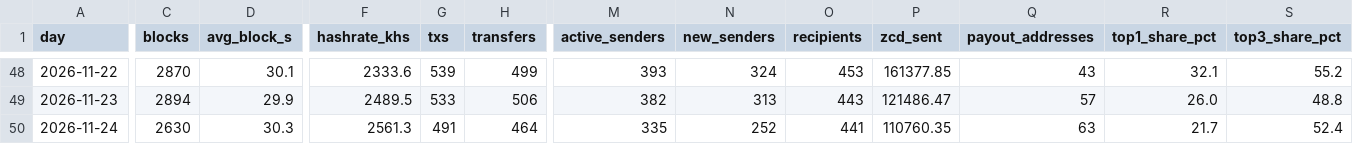
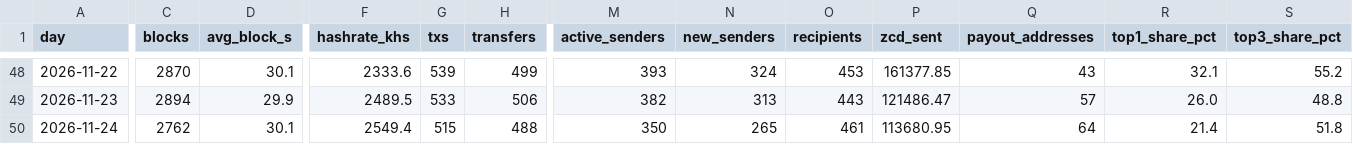
Before and after one commit to brilliantnodes/zycord-pulse, a CSV file: data/pulse_daily.csv, drawn as a sheet; only a part is shown, gaps mark what is left out; the diff covers the shown part only; the diff names each change by its address in the sheet, - before the commit and + after, or states it on an @@ line.

Commit message:
Data: block 140,933, 2026-11-24T23:09:39Z

```diff
--- a/data/pulse_daily.csv
+++ b/data/pulse_daily.csv
-C50 (blocks): 2630
+C50 (blocks): 2762
-D50 (avg_block_s): 30.3
+D50 (avg_block_s): 30.1
-F50 (hashrate_khs): 2561.3
+F50 (hashrate_khs): 2549.4
-G50 (txs): 491
+G50 (txs): 515
-H50 (transfers): 464
+H50 (transfers): 488
-M50 (active_senders): 335
+M50 (active_senders): 350
-N50 (new_senders): 252
+N50 (new_senders): 265
-O50 (recipients): 441
+O50 (recipients): 461
-P50 (zcd_sent): 110760.35
+P50 (zcd_sent): 113680.95
-Q50 (payout_addresses): 63
+Q50 (payout_addresses): 64
-R50 (top1_share_pct): 21.7
+R50 (top1_share_pct): 21.4
-S50 (top3_share_pct): 52.4
+S50 (top3_share_pct): 51.8
```
Also changed, not shown: 4 edited cells elsewhere in this file, 7 other files.
